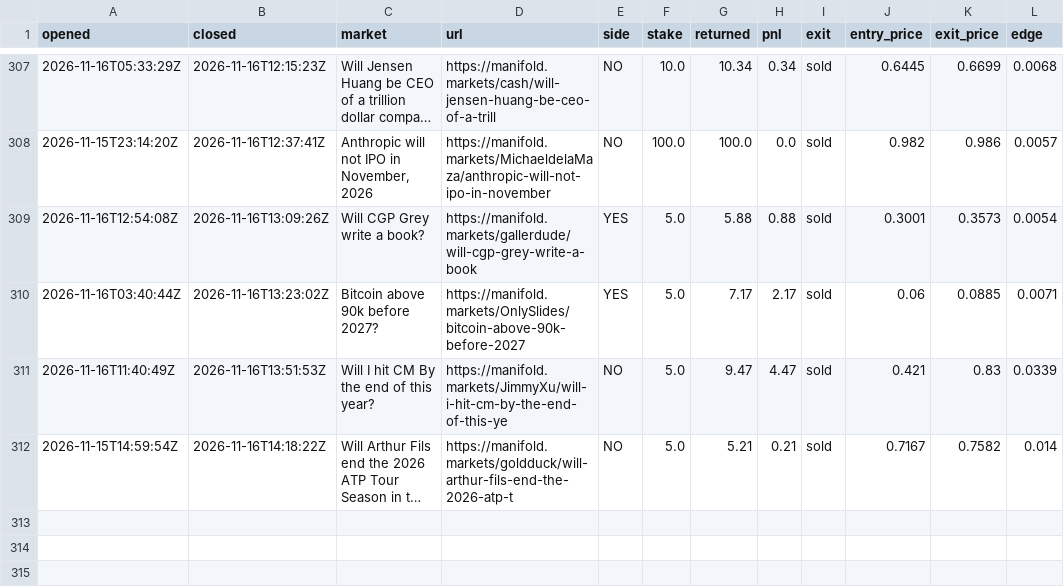
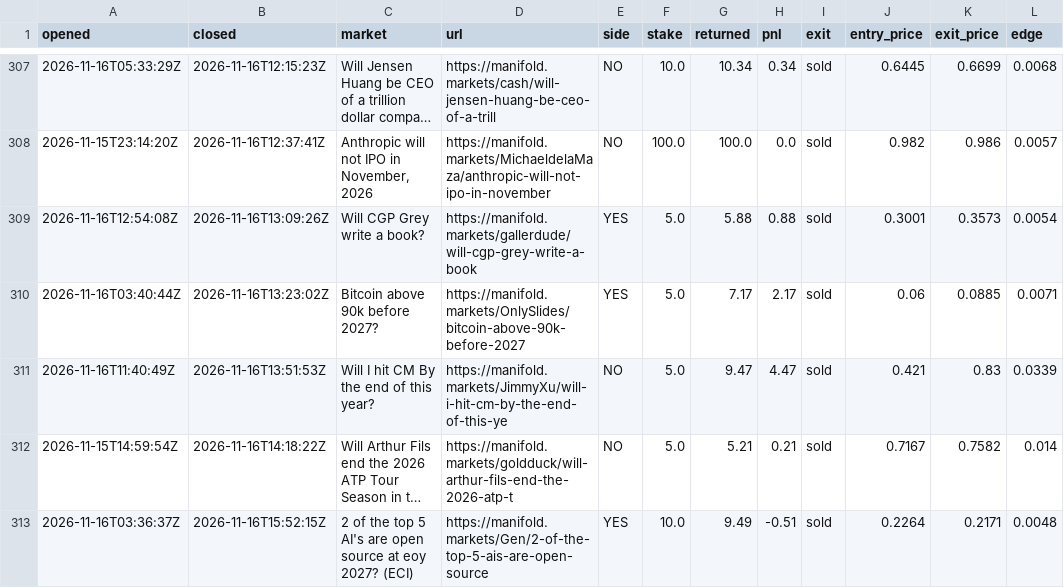
Before and after one commit to evanwang810/cron-loop, a CSV file: live_trades.csv, drawn as a sheet; only a part is shown, gaps mark what is left out; long unchanged cells end in …; the diff names each change by its address in the sheet, - before the commit and + after, or states it on an @@ line.

```diff
--- a/live_trades.csv
+++ b/live_trades.csv
+row 313: 2026-11-16T03:36:37Z | 2026-11-16T15:52:15Z | 2 of the top 5 AI's are open source at eoy 2027? (ECI) | https://manifold.markets/Gen/2-of-the-top-5-ais-are-open-source | YES | 10.0 | 9.49 | -0.51 | sold | 0.2264 | 0.2171 | 0.0048
```
Also changed, not shown: live_equity.csv, 1 other file.
